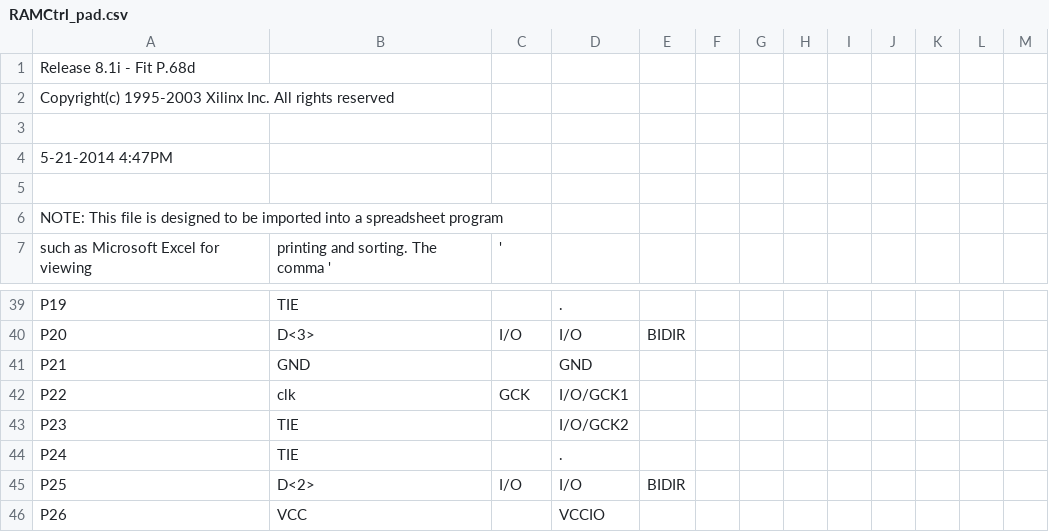
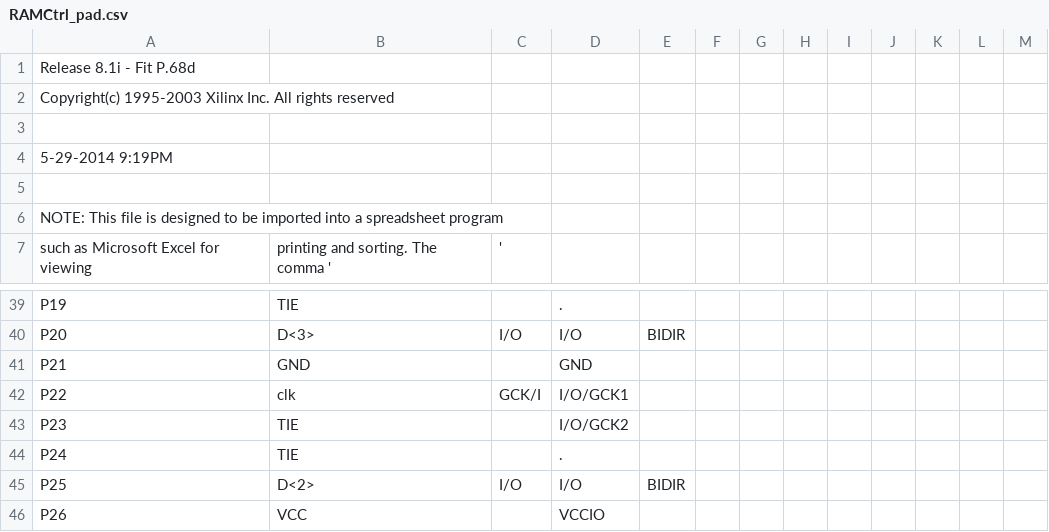
Before and after one commit to MHeinrichs/68030tk-SRAM_IDE-interface, a CSV file: Logic/RAm-Ctrl-V3.0-A1k-TK/RAMCtrl_pad.csv, drawn as a sheet; only a part is shown, gaps mark what is left out.

```diff
--- a/Logic/RAm-Ctrl-V3.0-A1k-TK/RAMCtrl_pad.csv
+++ b/Logic/RAm-Ctrl-V3.0-A1k-TK/RAMCtrl_pad.csv
@@ -3,3 +3,3 @@ Copyright(c) 1995-2003 Xilinx Inc. All rights reserved
 
- 5-21-2014  4:47PM
+ 5-29-2014  9:19PM
 
@@ -41,3 +41,3 @@ P20,D<3>,I/O,I/O,BIDIR,,,,,,,,,
 P21,GND,,GND,,,,,,,,,,
-P22,clk,GCK,I/O/GCK1,,,,,,,,,,
+P22,clk,GCK/I,I/O/GCK1,,,,,,,,,,
 P23,TIE,,I/O/GCK2,,,,,,,,,,
```
Also changed, not shown: 48 other files.
